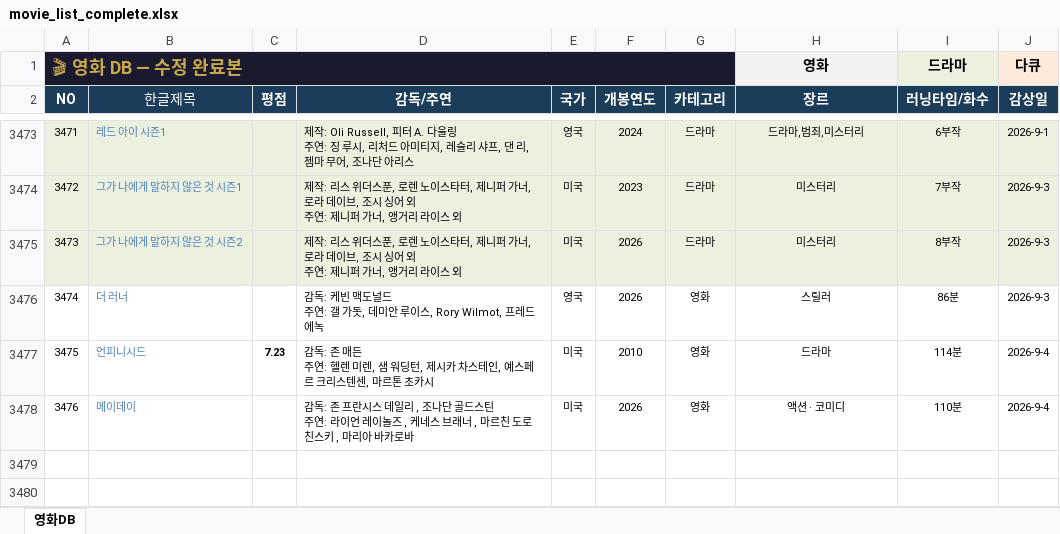
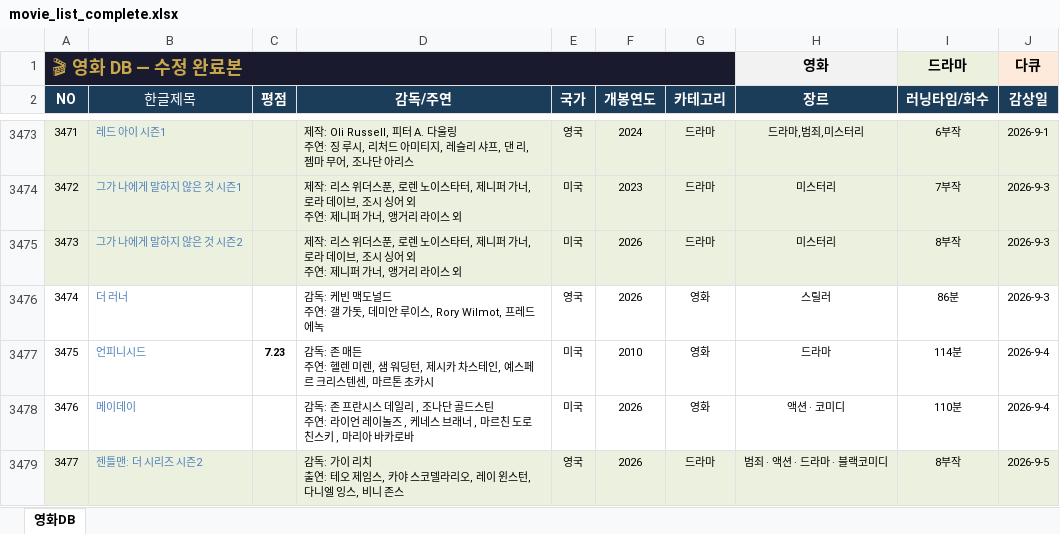
Before and after one commit to casio8000/film-humanities_Mobile, an Excel workbook: movie_list_complete.xlsx, sheet 영화DB, drawn as a sheet; only a part is shown, gaps mark what is left out; values as stored, in another font and other column widths than the file's, no borders; table styles not drawn; ↵ is a line break in a cell; the diff names each change by its address in the sheet, - before the commit and + after, or states it on an @@ line.

Commit message:
Add files via upload

```diff
--- a/movie_list_complete.xlsx (sheet 영화DB)
+++ b/movie_list_complete.xlsx (sheet 영화DB)
+row 3479: 3477 | 젠틀맨: 더 시리즈 시즌2 |  | 감독: 가이 리치 ↵ 출연: 테오 제임스, 카야 스코델라리오, 레이 윈스턴, 다니엘 잉스, 비니 존스 | 영국 | 2026 | 드라마 | 범죄 · 액션 · 드라마 · 블랙코미디 | 8부작 | 2026-9-5
```
